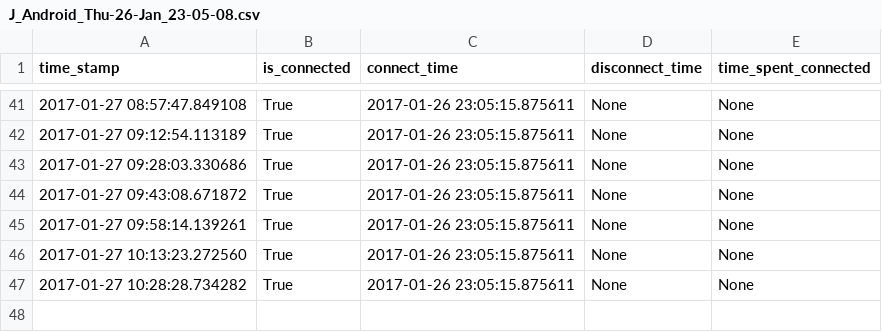
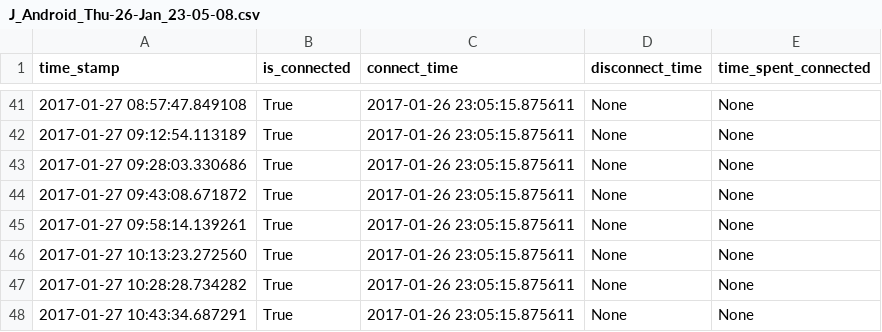
Before and after one commit to miggec/nmap-scan, a CSV file: J_Android_Thu-26-Jan_23-05-08.csv, drawn as a sheet; only a part is shown, gaps mark what is left out; the diff names each change by its address in the sheet, - before the commit and + after, or states it on an @@ line.

Commit message:
autocommit @ _Thu-26-Jan_23-05-08

```diff
--- a/J_Android_Thu-26-Jan_23-05-08.csv
+++ b/J_Android_Thu-26-Jan_23-05-08.csv
+row 48: 2017-01-27 10:43:34.687291 | True | 2017-01-26 23:05:15.875611 | None | None
```
